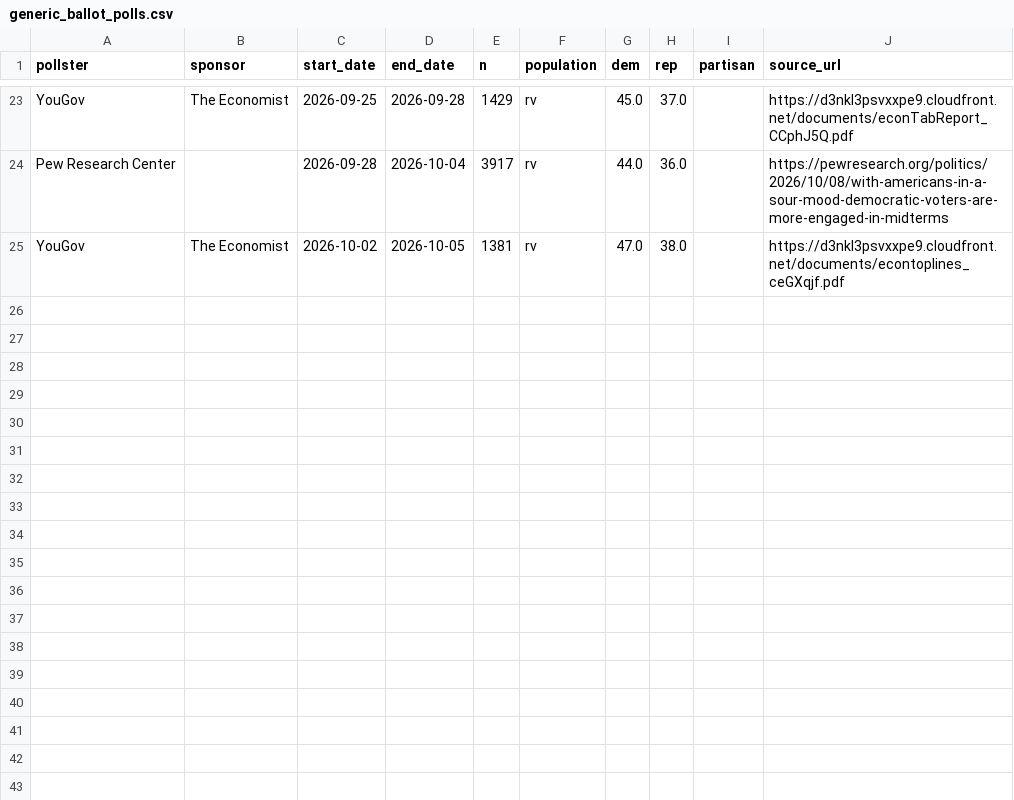
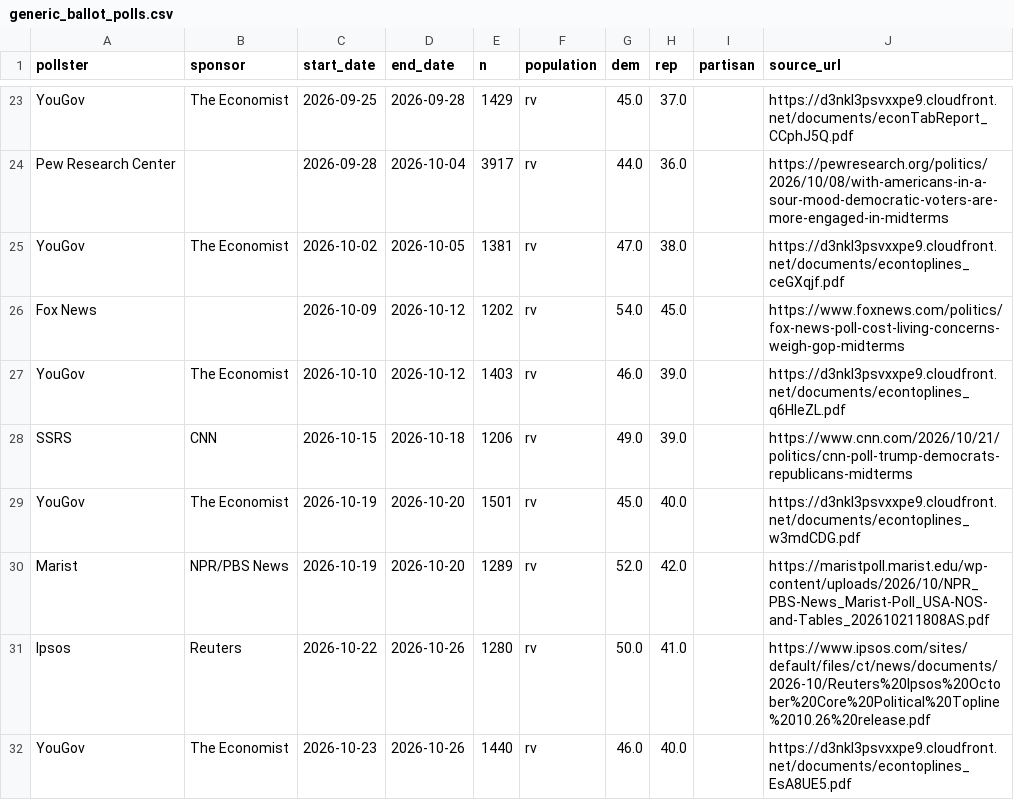
Before and after one commit to EAName/Congressional-Tracker, a CSV file: data/generic_ballot_polls.csv, drawn as a sheet; only a part is shown, gaps mark what is left out.

```diff
--- a/data/generic_ballot_polls.csv
+++ b/data/generic_ballot_polls.csv
@@ -25 +25,8 @@ Pew Research Center,,2026-09-28,2026-10-04,3917,rv,44.0,36.0,,https://pewresearc
 YouGov,The Economist,2026-10-02,2026-10-05,1381,rv,47.0,38.0,,https://d3nkl3psvxxpe9.cloudfront.net/documents/econtoplines_ceGXqjf.pdf
+Fox News,,2026-10-09,2026-10-12,1202,rv,54.0,45.0,,https://www.foxnews.com/politics/fox-news-poll-cost-living-concerns-weigh-gop-midterms
+YouGov,The Economist,2026-10-10,2026-10-12,1403,rv,46.0,39.0,,https://d3nkl3psvxxpe9.cloudfront.net/documents/econtoplines_q6HleZL.pdf
+SSRS,CNN,2026-10-15,2026-10-18,1206,rv,49.0,39.0,,https://www.cnn.com/2026/10/21/politics/cnn-poll-trump-democrats-republicans-midterms
+YouGov,The Economist,2026-10-19,2026-10-20,1501,rv,45.0,40.0,,https://d3nkl3psvxxpe9.cloudfront.net/documents/econtoplines_w3mdCDG.pdf
+Marist,NPR/PBS News,2026-10-19,2026-10-20,1289,rv,52.0,42.0,,https://maristpoll.marist.edu/wp-content/uploads/2026/10/NPR_PBS-News_Marist-Poll_USA-NOS-and-Tables_202610211808AS.pdf
+Ipsos,Reuters,2026-10-22,2026-10-26,1280,rv,50.0,41.0,,https://www.ipsos.com/sites/default/files/ct/news/documents/2026-10/Reuters%20Ipsos%20October%20Core%20Political%20Topline%2010.26%20release.pdf
+YouGov,The Economist,2026-10-23,2026-10-26,1440,rv,46.0,40.0,,https://d3nkl3psvxxpe9.cloudfront.net/documents/econtoplines_EsA8UE5.pdf
```
Also changed, not shown: 5 other files.
